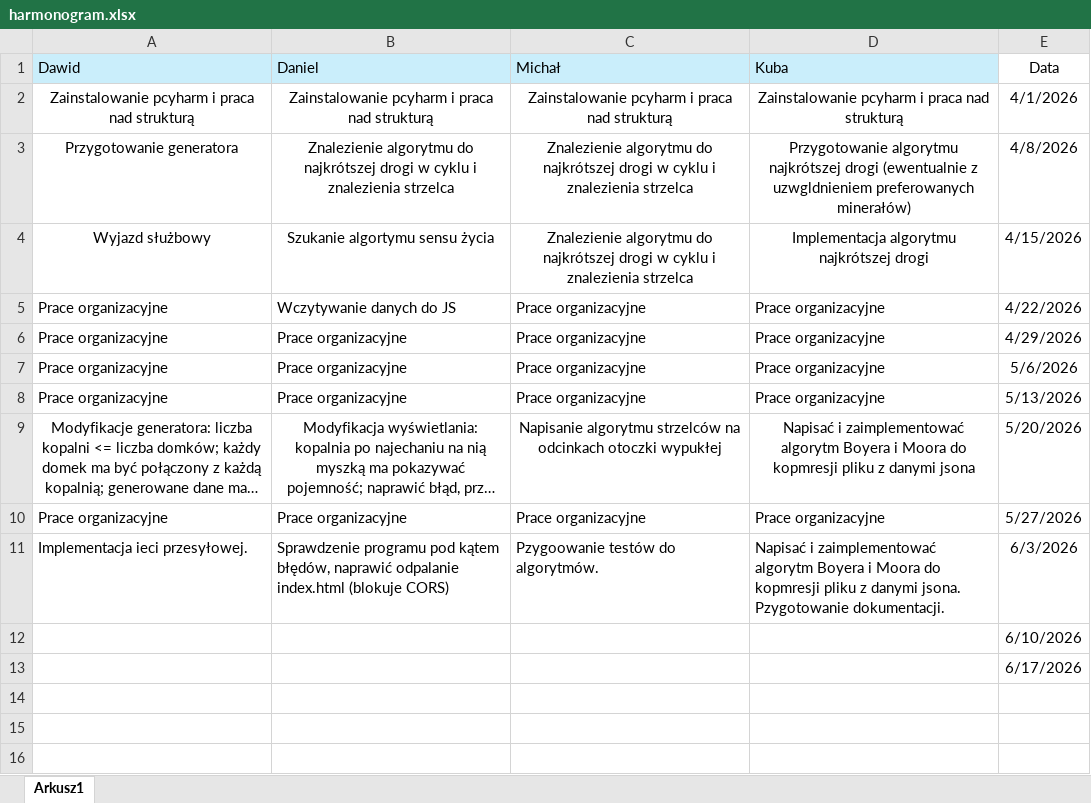
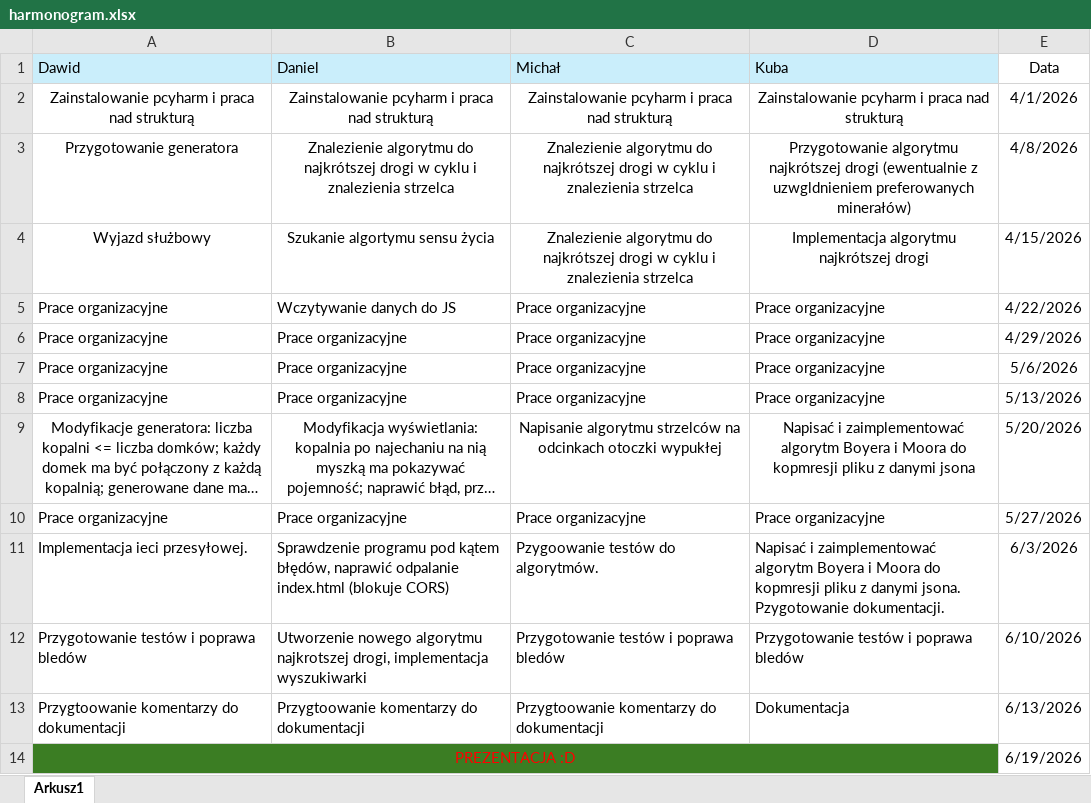
Before and after one commit to MniChu443/Krasnoludki, an Excel workbook: harmonogram.xlsx, sheet Arkusz1, drawn as a sheet; long unchanged cells end in …; values as stored, in another font and other column widths than the file's, no borders; removed rows and columns are numbered as before the commit, all else as after; the diff names each change by its address in the sheet, - before the commit and + after, or states it on an @@ line.

Commit message:
Aktualizacja harmonogramu

```diff
--- a/harmonogram.xlsx (sheet Arkusz1)
+++ b/harmonogram.xlsx (sheet Arkusz1)
-row 12:  |  |  |  | 6/10/2026
-row 13:  |  |  |  | 6/17/2026
+row 12: Przygotowanie testów i poprawa bledów | Utworzenie nowego algorytmu najkrotszej drogi, implementacja wyszukiwarki | Przygotowanie testów i poprawa bledów | Przygotowanie testów i poprawa bledów | 6/10/2026
+row 13: Przygtoowanie komentarzy do dokumentacji | Przygtoowanie komentarzy do dokumentacji | Przygtoowanie komentarzy do dokumentacji | Dokumentacja | 6/13/2026
+row 14: PREZENTACJA :D |  |  |  | 6/19/2026
```
